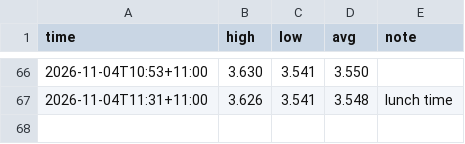
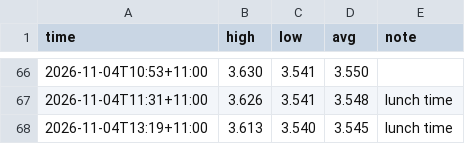
Before and after one commit to Lwhitehouse8/mur-balancing, a CSV file: readings.csv, drawn as a sheet; only a part is shown, gaps mark what is left out; the diff names each change by its address in the sheet, - before the commit and + after, or states it on an @@ line.

```diff
--- a/readings.csv
+++ b/readings.csv
+row 68: 2026-11-04T13:19+11:00 | 3.613 | 3.540 | 3.545 | lunch time
```
